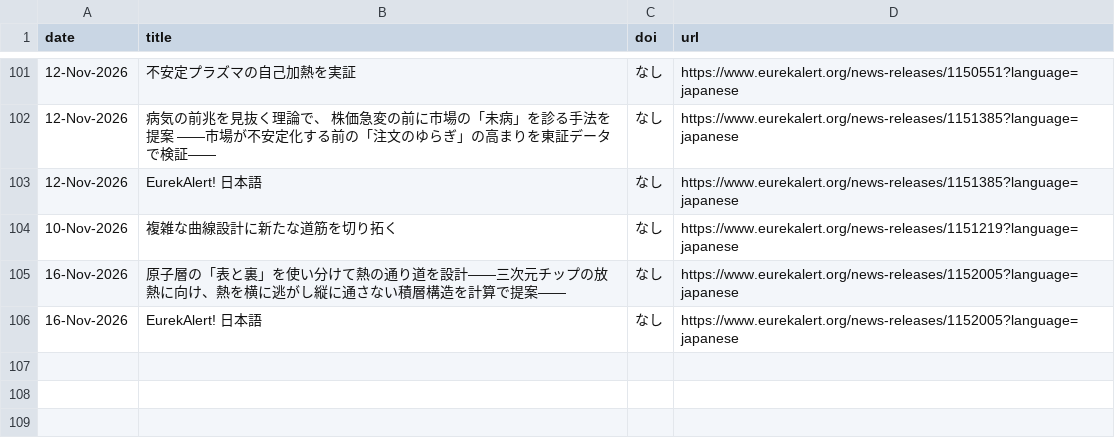
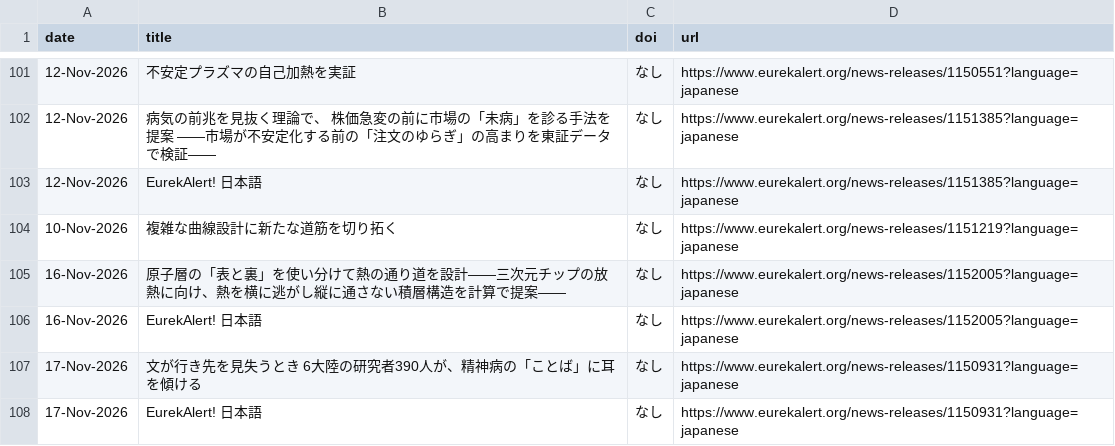
Before and after one commit to k2taro/eulekalert-clawl, a CSV file: releases.csv, drawn as a sheet; only a part is shown, gaps mark what is left out; the diff names each change by its address in the sheet, - before the commit and + after, or states it on an @@ line.

```diff
--- a/releases.csv
+++ b/releases.csv
+row 107: 17-Nov-2026 | 文が行き先を見失うとき 6大陸の研究者390人が、精神病の「ことば」に耳を傾ける | なし | https://www.eurekalert.org/news-releases/1150931?language=japanese
+row 108: 17-Nov-2026 | EurekAlert! 日本語 | なし | https://www.eurekalert.org/news-releases/1150931?language=japanese
```
